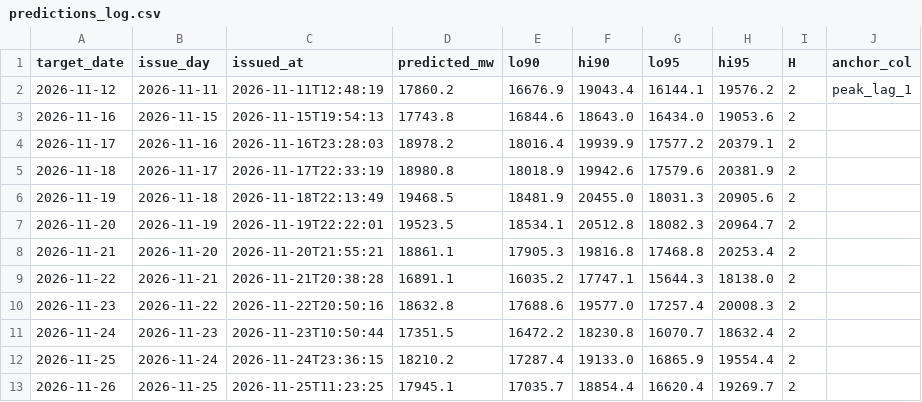
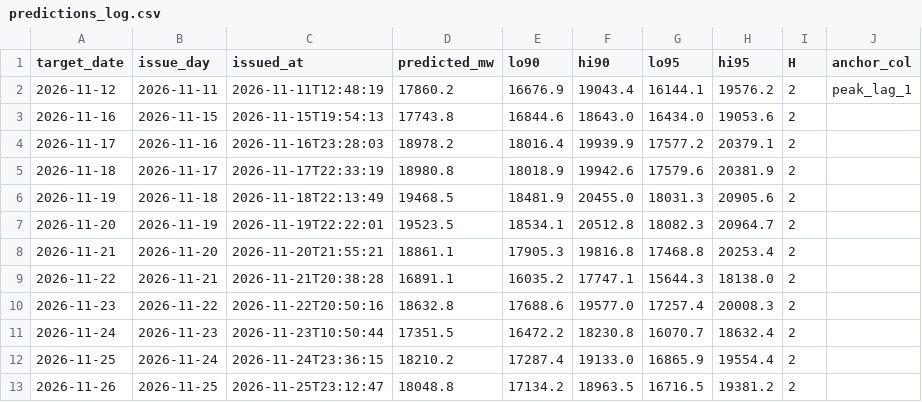
Before and after one commit to gkavin2527/tn-peak-demand, a CSV file: data/predictions_log.csv, drawn as a sheet; only a part is shown; the diff names each change by its address in the sheet, - before the commit and + after, or states it on an @@ line.

```diff
--- a/data/predictions_log.csv
+++ b/data/predictions_log.csv
-C13 (issued_at): 2026-11-25T11:23:25
+C13 (issued_at): 2026-11-25T23:12:47
-D13 (predicted_mw): 17945.1
+D13 (predicted_mw): 18048.8
-E13 (lo90): 17035.7
+E13 (lo90): 17134.2
-F13 (hi90): 18854.4
+F13 (hi90): 18963.5
-G13 (lo95): 16620.4
+G13 (lo95): 16716.5
-H13 (hi95): 19269.7
+H13 (hi95): 19381.2
```
Also changed, not shown: data/weather_forecast_log.csv, 2 other files.
